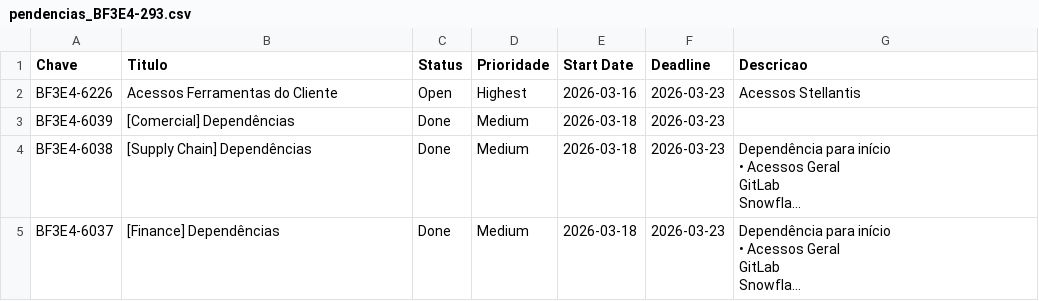
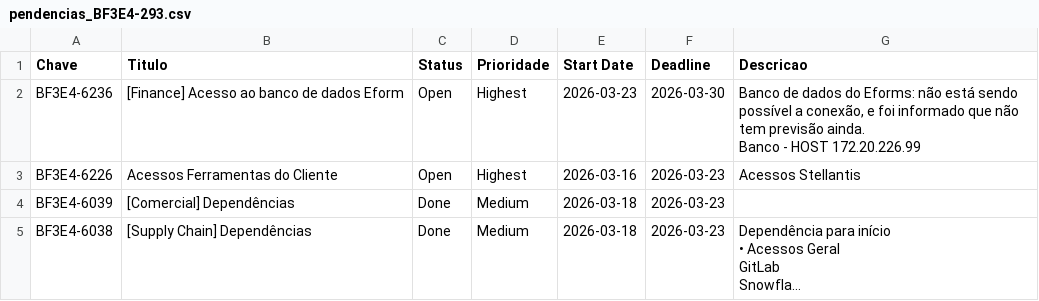
Before and after one commit to gersonlramos/dashboard_fase_3, a CSV file: app/dados/pendencias_BF3E4-293.csv, drawn as a sheet; only a part is shown; the shorter side is filled out with more unchanged rows; long unchanged cells end in …; ↵ is a line break in a cell; the diff names each change by its address in the sheet, - before the commit and + after, or states it on an @@ line.

```diff
--- a/app/dados/pendencias_BF3E4-293.csv
+++ b/app/dados/pendencias_BF3E4-293.csv
+row 2: BF3E4-6236 | [Finance] Acesso ao banco de dados Eform | Open | Highest | 2026-03-23 | 2026-03-30 | Banco de dados do Eforms: não está sendo possível a conexão, e foi informado que não tem previsão ainda. ↵ Banco - HOST 172.20.226.99
```
Also changed, not shown: app/dados/historico/historico_completo-COMERCIAL.csv, 1 other file.
